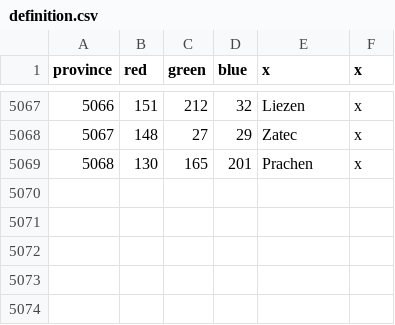
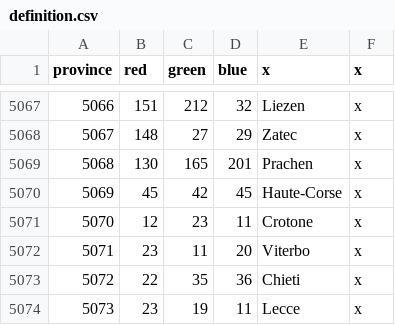
Before and after one commit to Dragonborn50505/Mega-Campaign-Njord, a CSV file: map/definition.csv, drawn as a sheet; only a part is shown, gaps mark what is left out.

Commit message:
Positions, italy new provinces, changed a dutch mission req

```diff
--- a/map/definition.csv
+++ b/map/definition.csv
@@ -5069 +5069,6 @@ province;red;green;blue;x;x
 5068;130;165;201;Prachen;x
+5069;45;42;45;Haute-Corse;x
+5070;12;23;11;Crotone;x
+5071;23;11;20;Viterbo;x
+5072;22;35;36;Chieti;x
+5073;23;19;11;Lecce;x
```
Also changed, not shown: 13 other files.
